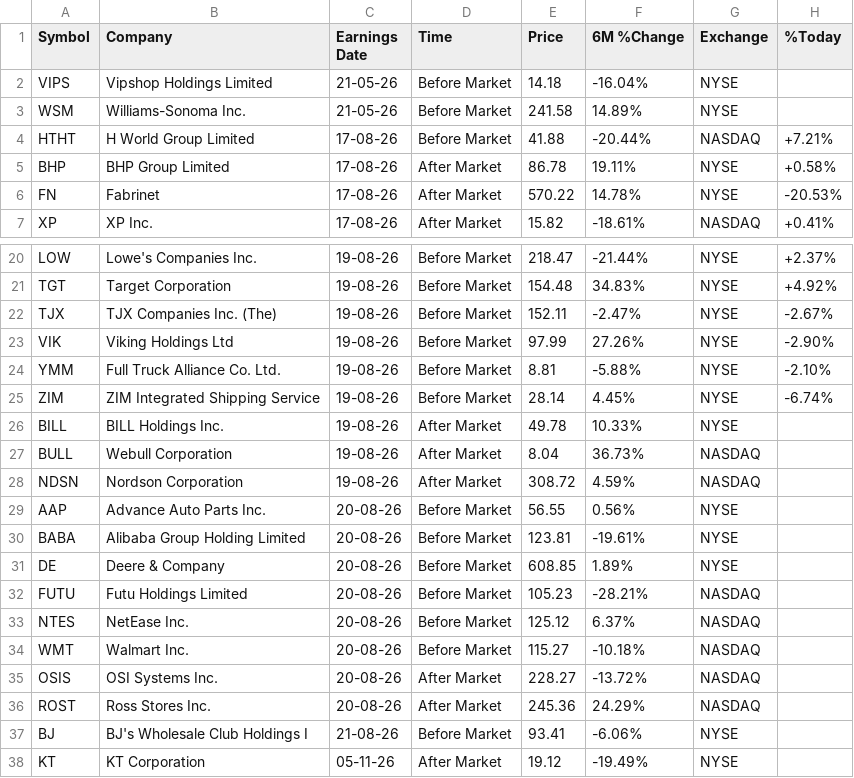
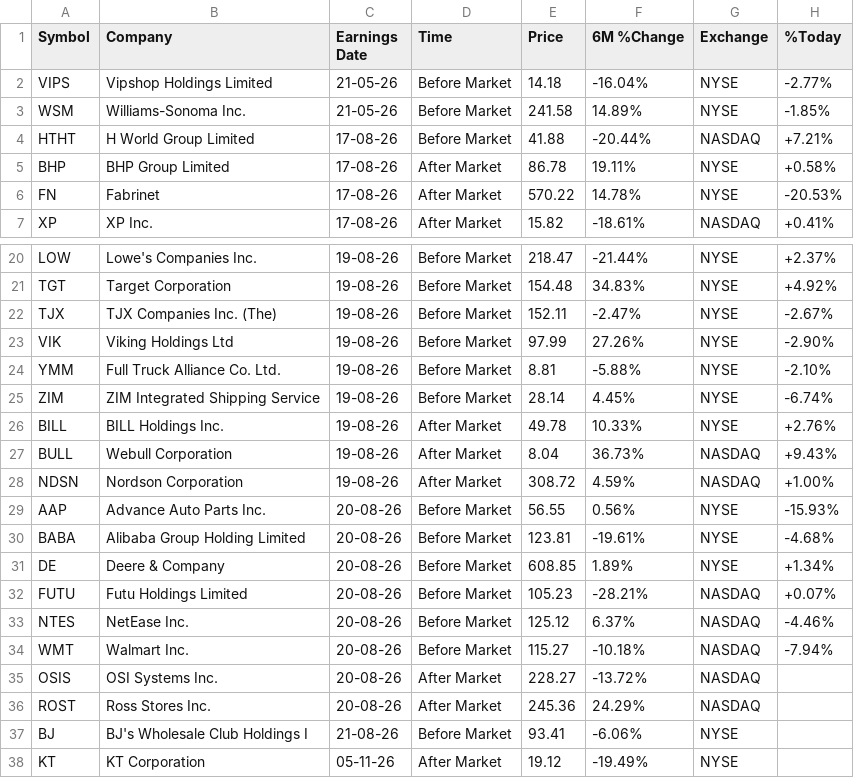
Before and after one commit to Serovine/Serovine.github.io, a CSV file: earnings_board.csv, drawn as a sheet; only a part is shown, gaps mark what is left out.

```diff
--- a/earnings_board.csv
+++ b/earnings_board.csv
@@ -1,4 +1,4 @@
 Symbol,Company,Earnings Date,Time,Price,6M %Change,Exchange,%Today
-VIPS,Vipshop Holdings Limited,21-05-26,Before Market,14.18,-16.04%,NYSE,
-WSM,Williams-Sonoma Inc.,21-05-26,Before Market,241.58,14.89%,NYSE,
+VIPS,Vipshop Holdings Limited,21-05-26,Before Market,14.18,-16.04%,NYSE,-2.77%
+WSM,Williams-Sonoma Inc.,21-05-26,Before Market,241.58,14.89%,NYSE,-1.85%
 HTHT,H World Group Limited,17-08-26,Before Market,41.88,-20.44%,NASDAQ,+7.21%
@@ -25,11 +25,11 @@ YMM,Full Truck Alliance Co. Ltd.,19-08-26,Before Market,8.81,-5.88%,NYSE,-2.10%
 ZIM,ZIM Integrated Shipping Service,19-08-26,Before Market,28.14,4.45%,NYSE,-6.74%
-BILL,BILL Holdings Inc.,19-08-26,After Market,49.78,10.33%,NYSE,
-BULL,Webull Corporation,19-08-26,After Market,8.04,36.73%,NASDAQ,
-NDSN,Nordson Corporation,19-08-26,After Market,308.72,4.59%,NASDAQ,
-AAP,Advance Auto Parts Inc.,20-08-26,Before Market,56.55,0.56%,NYSE,
-BABA,Alibaba Group Holding Limited,20-08-26,Before Market,123.81,-19.61%,NYSE,
-DE,Deere & Company,20-08-26,Before Market,608.85,1.89%,NYSE,
-FUTU,Futu Holdings Limited,20-08-26,Before Market,105.23,-28.21%,NASDAQ,
-NTES,NetEase Inc.,20-08-26,Before Market,125.12,6.37%,NASDAQ,
-WMT,Walmart Inc.,20-08-26,Before Market,115.27,-10.18%,NASDAQ,
+BILL,BILL Holdings Inc.,19-08-26,After Market,49.78,10.33%,NYSE,+2.76%
+BULL,Webull Corporation,19-08-26,After Market,8.04,36.73%,NASDAQ,+9.43%
+NDSN,Nordson Corporation,19-08-26,After Market,308.72,4.59%,NASDAQ,+1.00%
+AAP,Advance Auto Parts Inc.,20-08-26,Before Market,56.55,0.56%,NYSE,-15.93%
+BABA,Alibaba Group Holding Limited,20-08-26,Before Market,123.81,-19.61%,NYSE,-4.68%
+DE,Deere & Company,20-08-26,Before Market,608.85,1.89%,NYSE,+1.34%
+FUTU,Futu Holdings Limited,20-08-26,Before Market,105.23,-28.21%,NASDAQ,+0.07%
+NTES,NetEase Inc.,20-08-26,Before Market,125.12,6.37%,NASDAQ,-4.46%
+WMT,Walmart Inc.,20-08-26,Before Market,115.27,-10.18%,NASDAQ,-7.94%
 OSIS,OSI Systems Inc.,20-08-26,After Market,228.27,-13.72%,NASDAQ,
```
